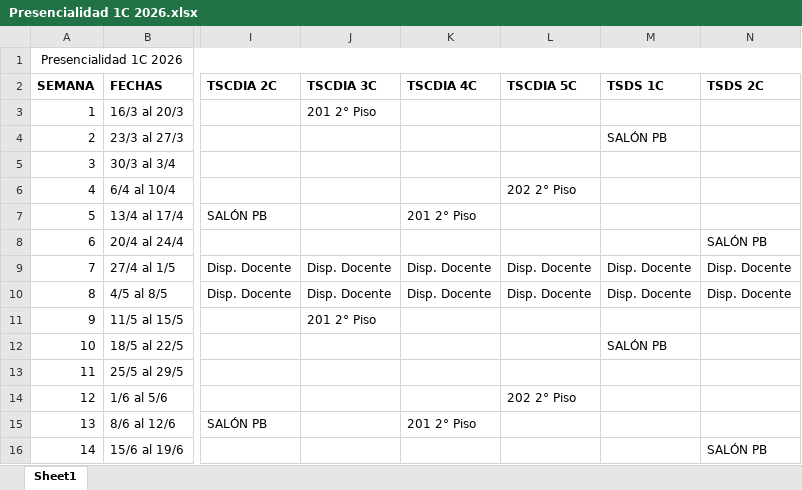
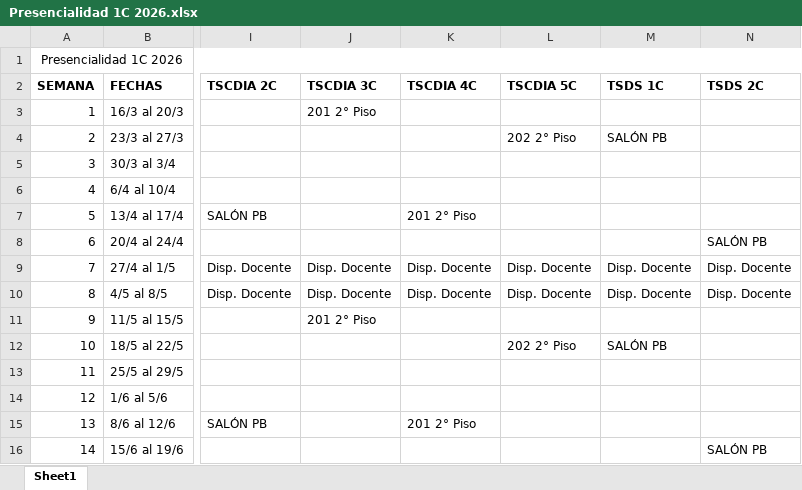
Before and after one commit to campa79/Presencialidad_IFTS18, an Excel workbook: Presencialidad 1C 2026.xlsx, sheet Sheet1, drawn as a sheet; only a part is shown, gaps mark what is left out; values as stored, in another font and other column widths than the file's, no borders; the diff names each change by its address in the sheet, - before the commit and + after, or states it on an @@ line.

Commit message:
Update schedule data based on user modifications

```diff
--- a/Presencialidad 1C 2026.xlsx (sheet Sheet1)
+++ b/Presencialidad 1C 2026.xlsx (sheet Sheet1)
-L4 (TSCDIA 5C): (empty)
+L4 (TSCDIA 5C): 202 2° Piso
-L6 (TSCDIA 5C): 202 2° Piso
+L6 (TSCDIA 5C): (empty)
-L12 (TSCDIA 5C): (empty)
+L12 (TSCDIA 5C): 202 2° Piso
-L14 (TSCDIA 5C): 202 2° Piso
+L14 (TSCDIA 5C): (empty)
```
Also changed, not shown: 2 other files.
